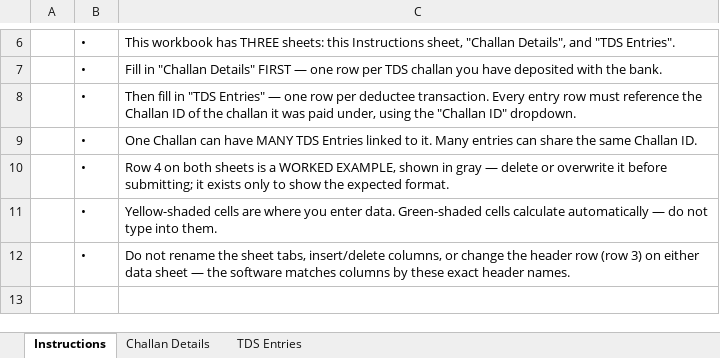
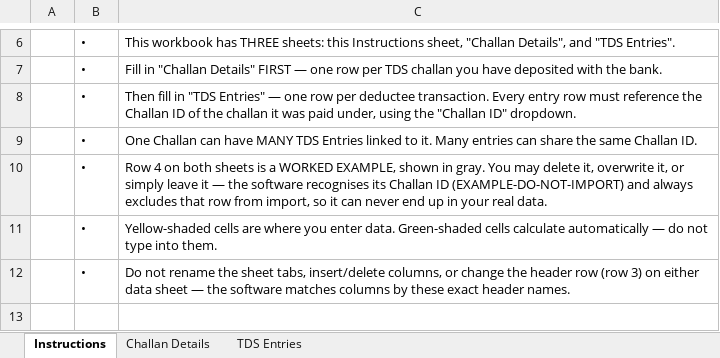
Before and after one commit to KunalDesaiVJD/caflow-core-ui, an Excel workbook: public/templates/TDS_Data_Entry_Client_Template.xlsx, sheet Instructions, drawn as a sheet; only a part is shown, gaps mark what is left out; values as stored, in another font and other column widths than the file's, no borders; the diff names each change by its address in the sheet, - before the commit and + after, or states it on an @@ line.

```diff
--- a/public/templates/TDS_Data_Entry_Client_Template.xlsx (sheet Instructions)
+++ b/public/templates/TDS_Data_Entry_Client_Template.xlsx (sheet Instructions)
-C10: …shown in gray — delete or overwrite it before submitting; it exists only to show the expected format.
+C10: …shown in gray. You may delete it, overwrite it, or simply leave it — the software recognises its Challan ID (EXAMPLE-DO-NOT-IMPORT) and always excludes that row from import, so it can never end up in your real data.
```
Also changed, not shown: sheet Challan Details, sheet TDS Entries.
